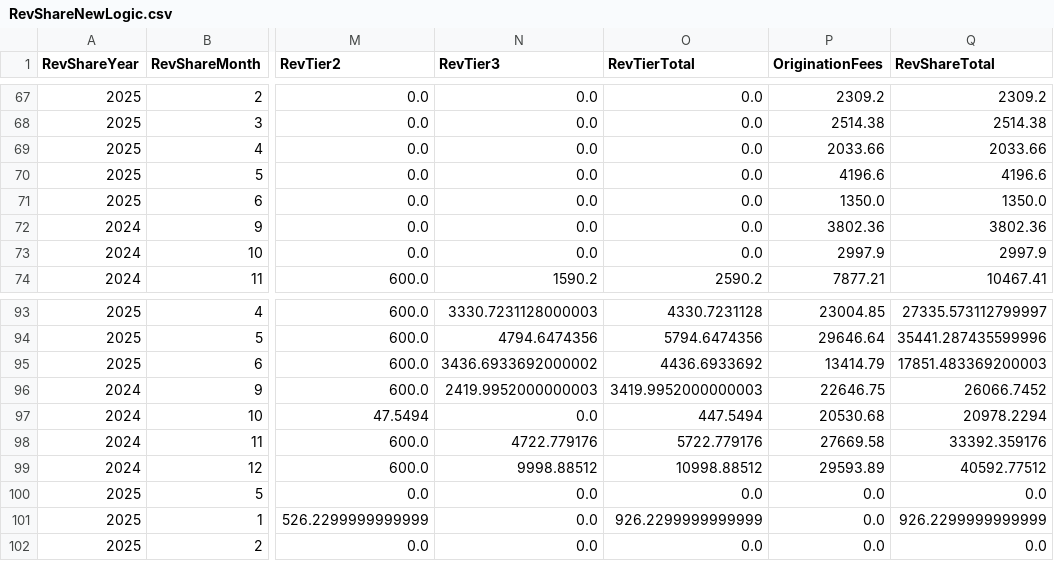
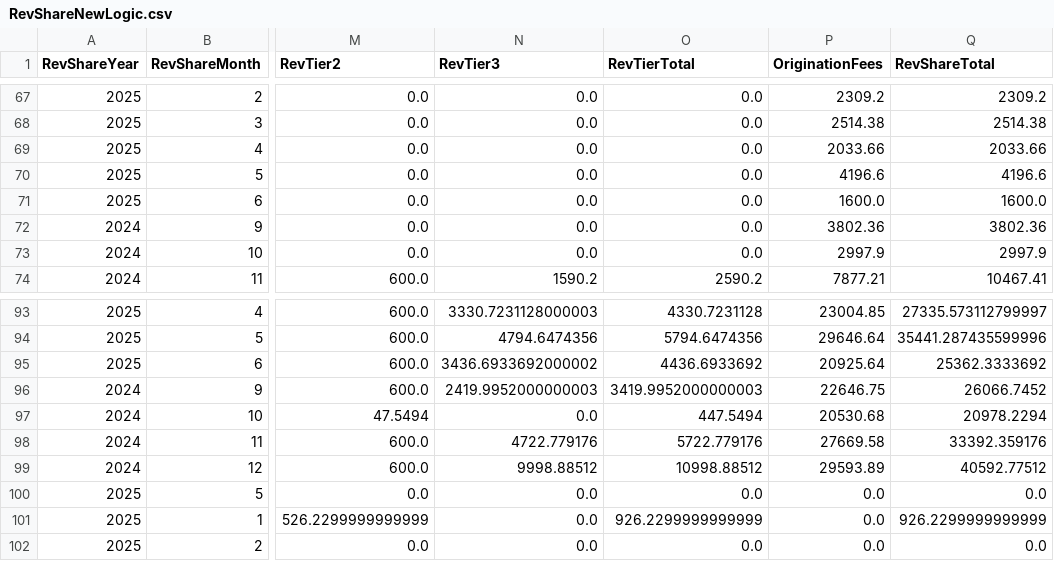
Before and after one commit to dhernandez-coding/gdp-dashboard, a CSV file: data/RevShareNewLogic.csv, drawn as a sheet; only a part is shown, gaps mark what is left out; the diff covers the shown part only; the diff names each change by its address in the sheet, - before the commit and + after, or states it on an @@ line.

```diff
--- a/data/RevShareNewLogic.csv
+++ b/data/RevShareNewLogic.csv
-P71 (OriginationFees): 1350.0
+P71 (OriginationFees): 1600.0
-Q71 (RevShareTotal): 1350.0
+Q71 (RevShareTotal): 1600.0
-P95 (OriginationFees): 13414.79
+P95 (OriginationFees): 20925.64
-Q95 (RevShareTotal): 17851.483369200003
+Q95 (RevShareTotal): 25362.3333692
```
Also changed, not shown: 1 added row and 14 edited cells elsewhere in this file, data/vwTimeEntriesType1.csv, data/vwTimeEntriesType2.csv, 3 other files.
